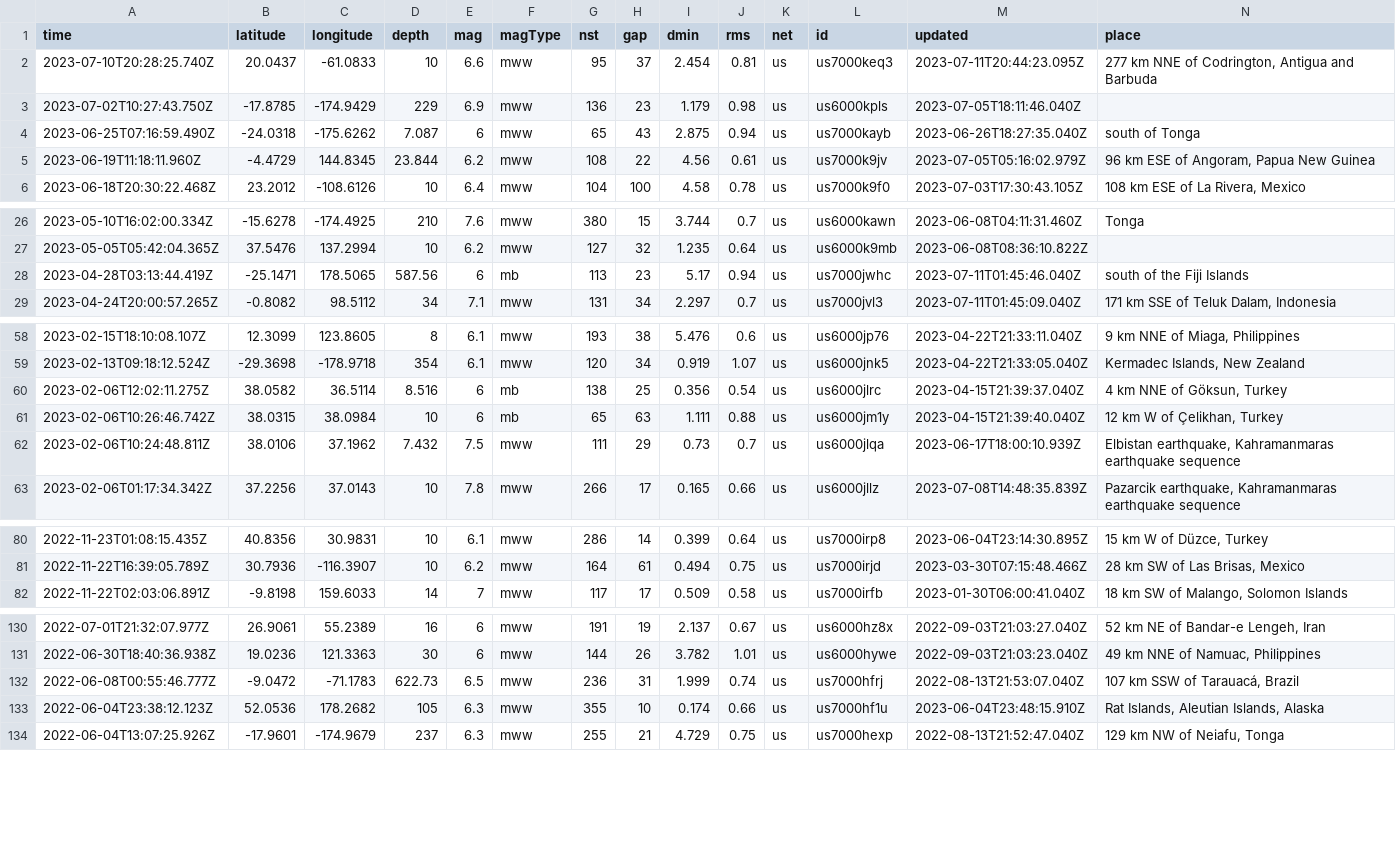
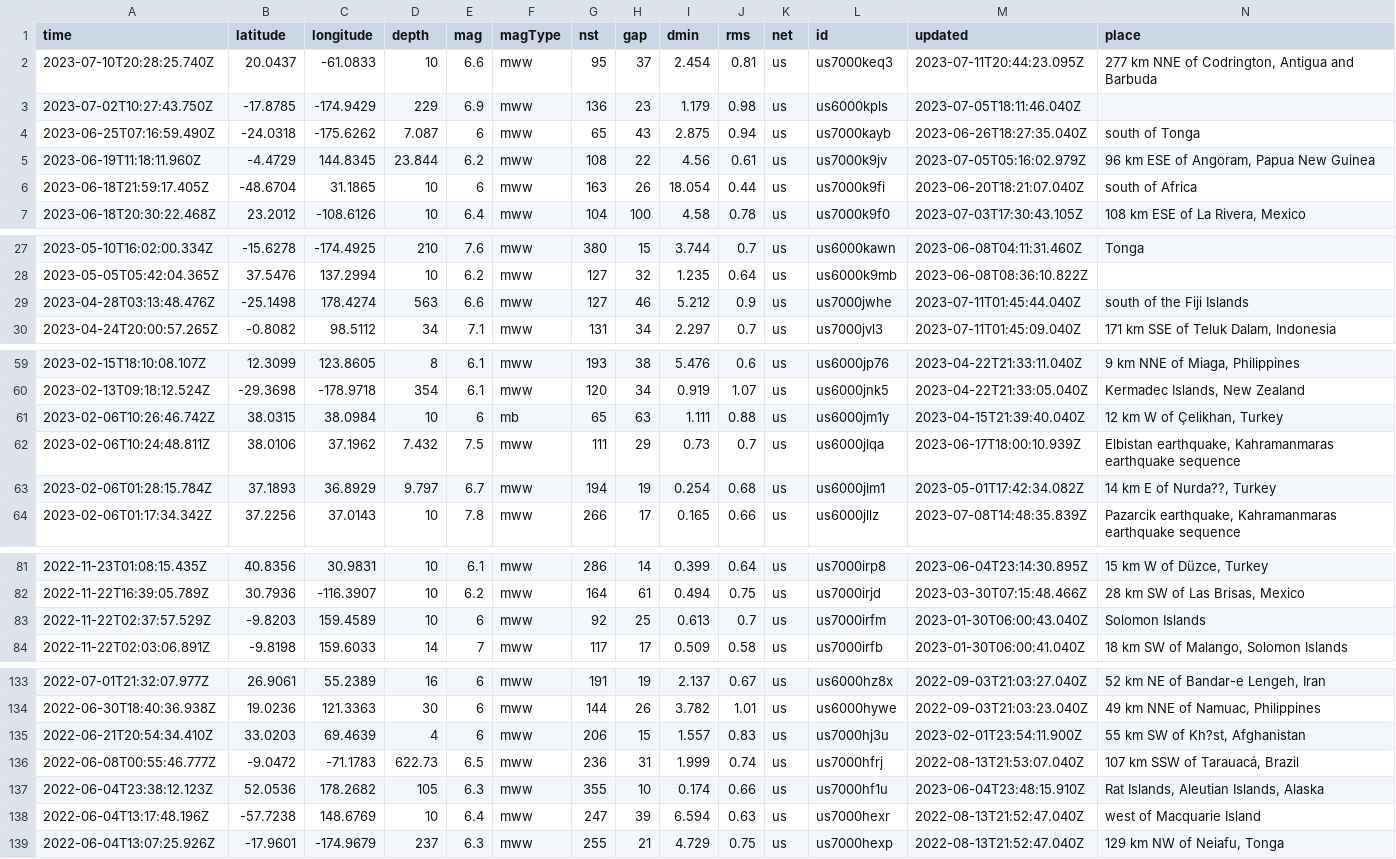
Before and after one commit to ucgw/finalviz, a CSV file: data/mag6plus_records.csv, drawn as a sheet; only a part is shown, gaps mark what is left out; removed rows and columns are numbered as before the commit, all else as after; rows hold the shown columns only; the diff covers the shown part only; the diff names each change by its address in the sheet, - before the commit and + after, or states it on an @@ line.

```diff
--- a/data/mag6plus_records.csv
+++ b/data/mag6plus_records.csv
+row 6: 2023-06-18T21:59:17.405Z | -48.6704 | 31.1865 | 10 | 6 | mww | 163 | 26 | 18.054 | 0.44 | us | us7000k9fi | 2023-06-20T18:21:07.040Z | south of Africa
-row 28: 2023-04-28T03:13:44.419Z | -25.1471 | 178.5065 | 587.56 | 6 | mb | 113 | 23 | 5.17 | 0.94 | us | us7000jwhc | 2023-07-11T01:45:46.040Z | south of the Fiji Islands
+row 29: 2023-04-28T03:13:48.476Z | -25.1498 | 178.4274 | 563 | 6.6 | mww | 127 | 46 | 5.212 | 0.9 | us | us7000jwhe | 2023-07-11T01:45:44.040Z | south of the Fiji Islands
-row 60: 2023-02-06T12:02:11.275Z | 38.0582 | 36.5114 | 8.516 | 6 | mb | 138 | 25 | 0.356 | 0.54 | us | us6000jlrc | 2023-04-15T21:39:37.040Z | 4 km NNE of Göksun, Turkey
+row 63: 2023-02-06T01:28:15.784Z | 37.1893 | 36.8929 | 9.797 | 6.7 | mww | 194 | 19 | 0.254 | 0.68 | us | us6000jlm1 | 2023-05-01T17:42:34.082Z | 14 km E of Nurda??, Turkey
+row 83: 2022-11-22T02:37:57.529Z | -9.8203 | 159.4589 | 10 | 6 | mww | 92 | 25 | 0.613 | 0.7 | us | us7000irfm | 2023-01-30T06:00:43.040Z | Solomon Islands
+row 135: 2022-06-21T20:54:34.410Z | 33.0203 | 69.4639 | 4 | 6 | mww | 206 | 15 | 1.557 | 0.83 | us | us7000hj3u | 2023-02-01T23:54:11.900Z | 55 km SW of Kh?st, Afghanistan
+row 138: 2022-06-04T13:17:48.196Z | -57.7238 | 148.6769 | 10 | 6.4 | mww | 247 | 39 | 6.594 | 0.63 | us | us7000hexr | 2022-08-13T21:52:47.040Z | west of Macquarie Island
```
Also changed, not shown: 1 added row elsewhere in this file, data/mag6plus_charts.csv.
